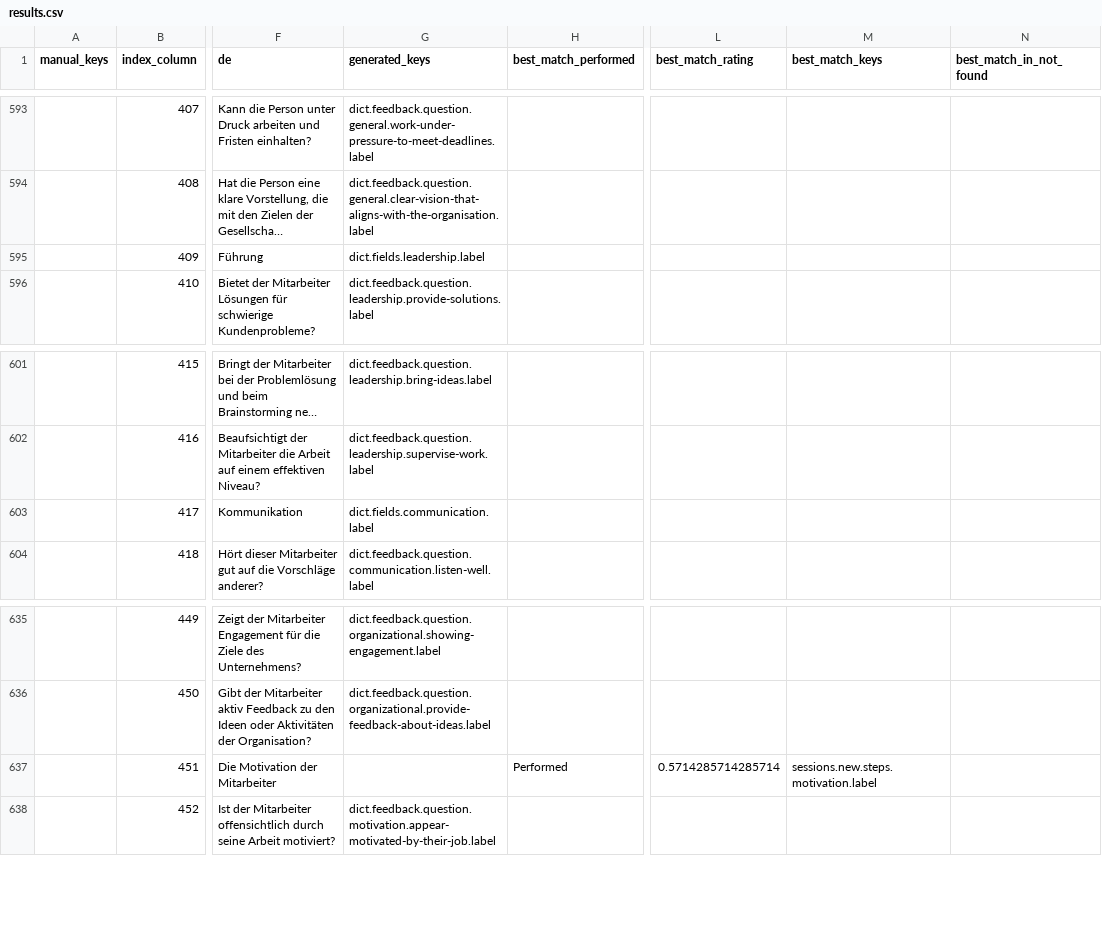
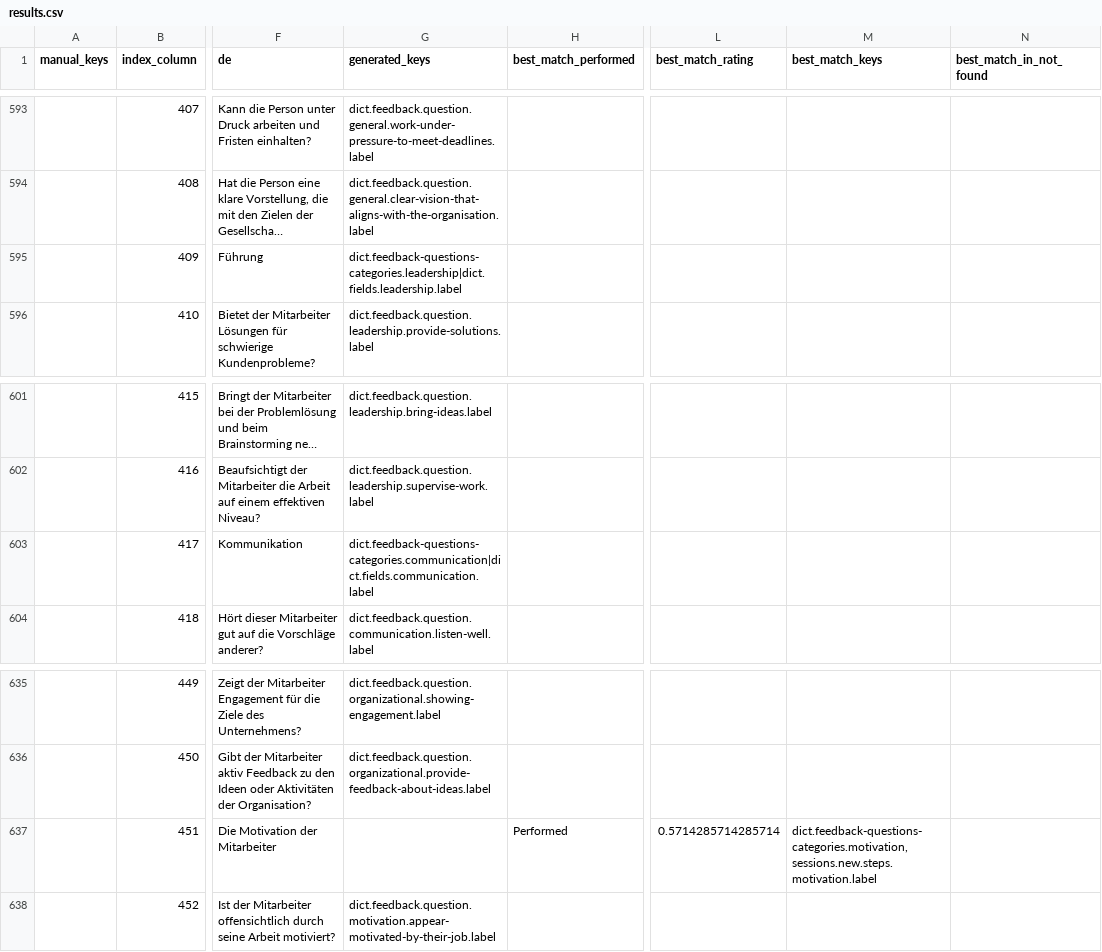
Before and after one commit to top-leader-cz/top-leader-fe, a CSV file: scripts/output/results.csv, drawn as a sheet; only a part is shown, gaps mark what is left out; long unchanged cells end in …; the diff covers the shown part only; the diff names each change by its address in the sheet, - before the commit and + after, or states it on an @@ line.

```diff
--- a/scripts/output/results.csv
+++ b/scripts/output/results.csv
-G595 (generated_keys): dict.fields.leadership.label
+G595 (generated_keys): dict.feedback-questions-categories.leadership|dict.fields.leadership.label
-G603 (generated_keys): dict.fields.communication.label
+G603 (generated_keys): dict.feedback-questions-categories.communication|dict.fields.communication.label
-M637 (best_match_keys): sessions.new.steps.motivation.label
+M637 (best_match_keys): dict.feedback-questions-categories.motivation,sessions.new.steps.motivation.label
```
Also changed, not shown: 26 edited cells elsewhere in this file, 7 other files.
